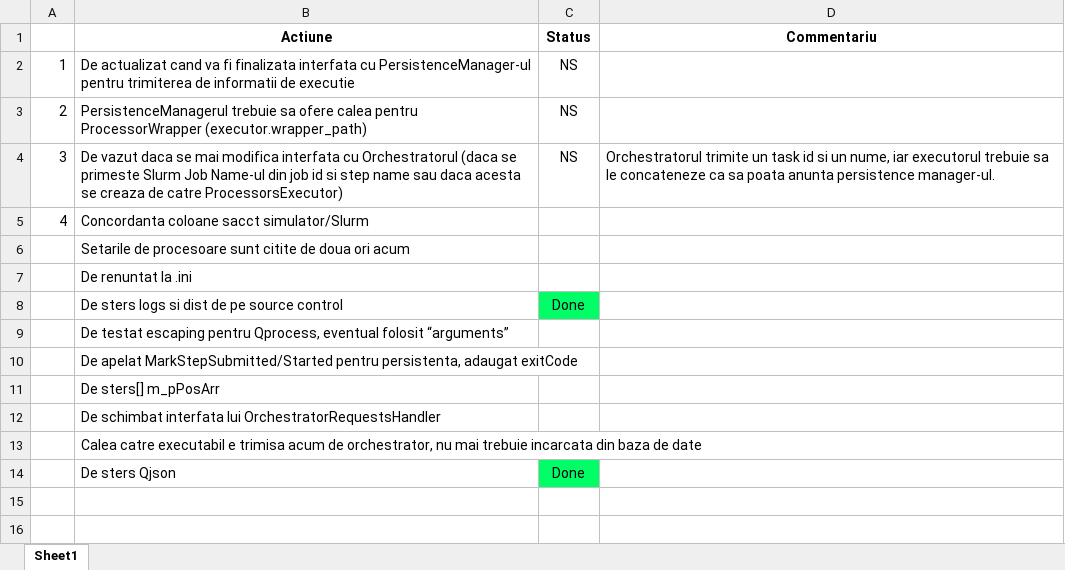
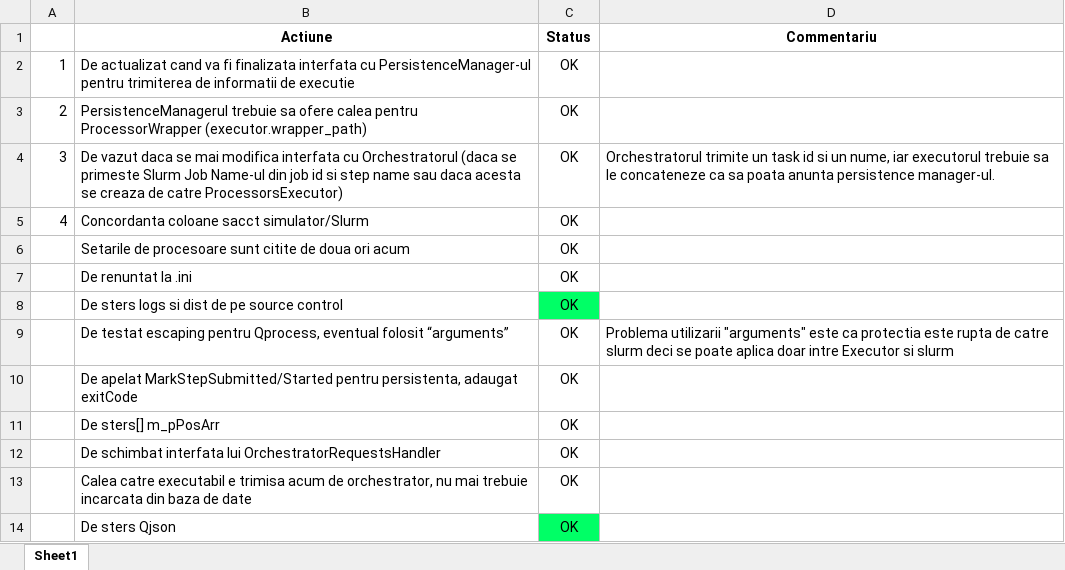
Before and after one commit to sen4x-org/sen4x, an Excel workbook: executor-misc/TODO.xlsx, sheet Sheet1, drawn as a sheet; values as stored, in another font and other column widths than the file's, no borders; conditional formats not drawn; the diff names each change by its address in the sheet, - before the commit and + after, or states it on an @@ line.

Commit message:
Tasks completed.

```diff
--- a/executor-misc/TODO.xlsx (sheet Sheet1)
+++ b/executor-misc/TODO.xlsx (sheet Sheet1)
-C2:C4 (Status): NS
+C2:C4 (Status): OK
-C5:C7 (Status): (empty)
+C5:C7 (Status): OK
-C8 (Status): Done
+C8 (Status): OK
-C9:C13 (Status): (empty)
+C9:C13 (Status): OK
-D9 (Commentariu): (empty)
+D9 (Commentariu): Problema utilizarii "arguments" este ca protectia este rupta de catre slurm deci se poate aplica doar intre Executor si slurm
-C14 (Status): Done
+C14 (Status): OK
```
